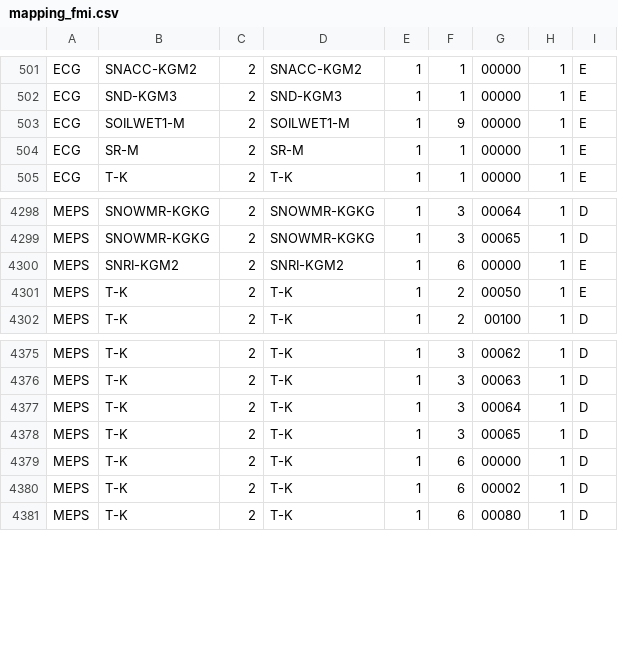
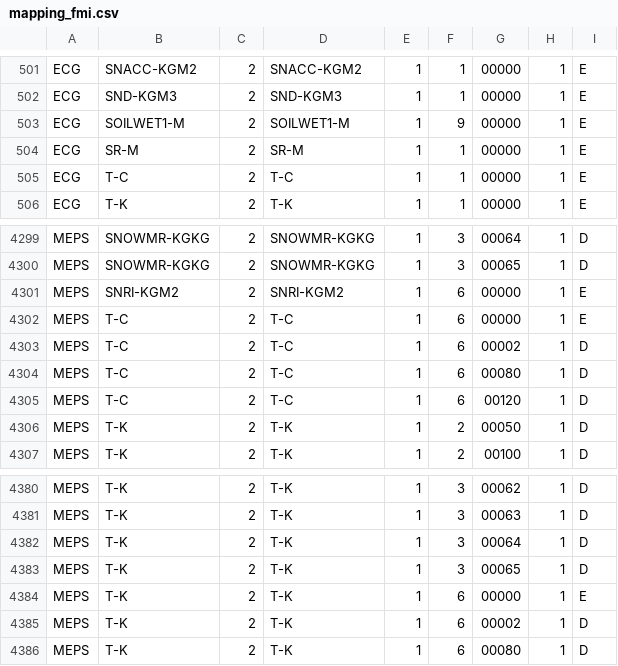
Before and after one commit to fmidev/smartmet-engine-grid, a CSV file: cfg/mapping_fmi.csv, drawn as a sheet; only a part is shown, gaps mark what is left out.

```diff
--- a/cfg/mapping_fmi.csv
+++ b/cfg/mapping_fmi.csv
@@ -504,2 +504,3 @@ ECG;SOILWET1-M;2;SOILWET1-M;1;9;00000;1;E
 ECG;SR-M;2;SR-M;1;1;00000;1;E
+ECG;T-C;2;T-C;1;1;00000;1;E
 ECG;T-K;2;T-K;1;1;00000;1;E
@@ -4300,3 +4301,7 @@ MEPS;SNOWMR-KGKG;2;SNOWMR-KGKG;1;3;00065;1;D
 MEPS;SNRI-KGM2;2;SNRI-KGM2;1;6;00000;1;E
-MEPS;T-K;2;T-K;1;2;00050;1;E
+MEPS;T-C;2;T-C;1;6;00000;1;E
+MEPS;T-C;2;T-C;1;6;00002;1;D
+MEPS;T-C;2;T-C;1;6;00080;1;D
+MEPS;T-C;2;T-C;1;6;00120;1;D
+MEPS;T-K;2;T-K;1;2;00050;1;D
 MEPS;T-K;2;T-K;1;2;00100;1;D
@@ -4378,3 +4383,3 @@ MEPS;T-K;2;T-K;1;3;00064;1;D
 MEPS;T-K;2;T-K;1;3;00065;1;D
-MEPS;T-K;2;T-K;1;6;00000;1;D
+MEPS;T-K;2;T-K;1;6;00000;1;E
 MEPS;T-K;2;T-K;1;6;00002;1;D
```
Also changed, not shown: 5 other files.
